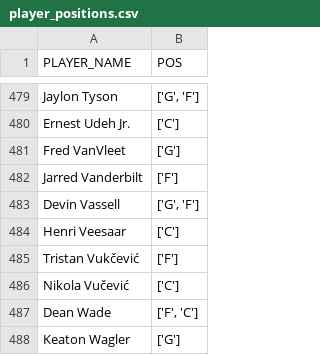
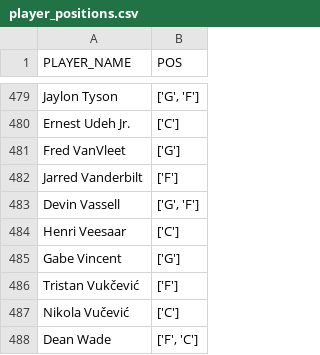
Before and after one commit to NotSoSaalmon/nba-betting-dashboard, a CSV file: player_positions.csv, drawn as a sheet; only a part is shown, gaps mark what is left out; the shorter side is filled out with more unchanged rows.

```diff
--- a/player_positions.csv
+++ b/player_positions.csv
@@ -484,2 +484,3 @@ Devin Vassell,"['G', 'F']"
 Henri Veesaar,['C']
+Gabe Vincent,['G']
 Tristan Vukčević,['F']
```
Also changed, not shown: injuries_out.csv, player_shot_profile.csv, 4 other files.
